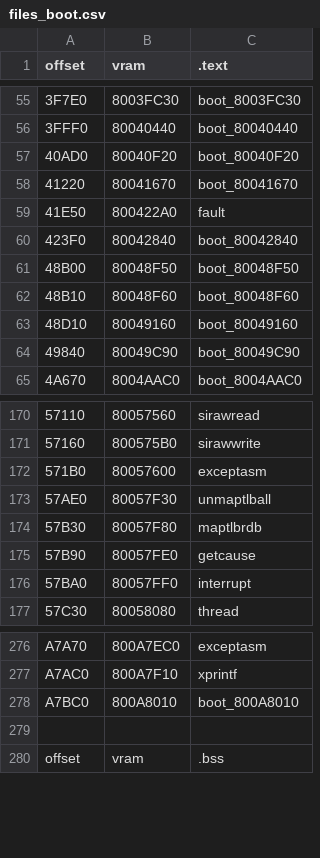
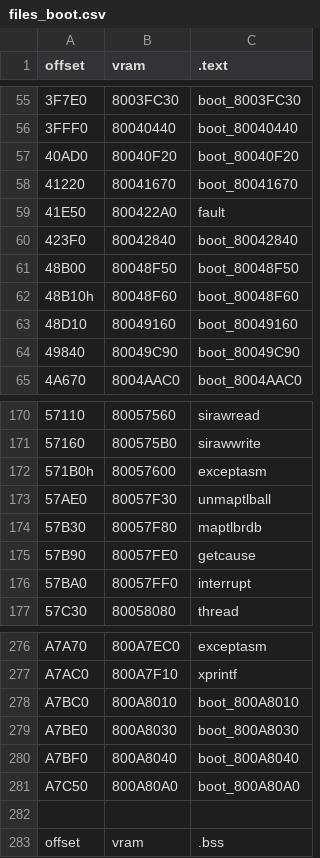
Before and after one commit to Decompollaborate/hypdisasm, a CSV file: ver/us/tables/files_boot.csv, drawn as a sheet; only a part is shown, gaps mark what is left out; the diff names each change by its address in the sheet, - before the commit and + after, or states it on an @@ line.

```diff
--- a/ver/us/tables/files_boot.csv
+++ b/ver/us/tables/files_boot.csv
-A62 (offset): 48B10
+A62 (offset): 48B10h
-A172 (offset): 571B0
+A172 (offset): 571B0h
+row 279: A7BE0 | 800A8030 | boot_800A8030
+row 280: A7BF0 | 800A8040 | boot_800A8040
+row 281: A7C50 | 800A80A0 | boot_800A80A0
```
Also changed, not shown: ver/us/tables/variables.csv, 5 other files.
